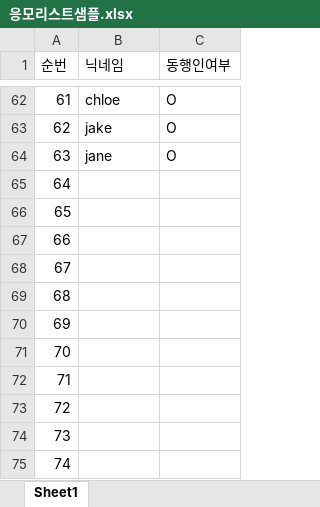
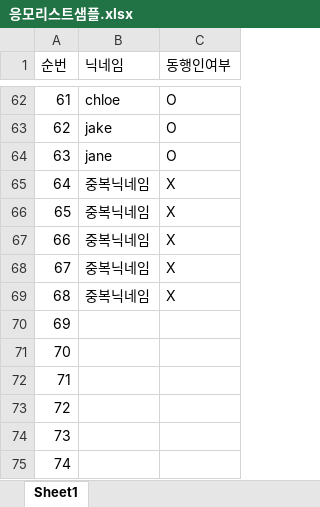
Before and after one commit to junho85/onetwopunch_lucky_draw, an Excel workbook: 응모리스트샘플.xlsx, sheet Sheet1, drawn as a sheet; only a part is shown, gaps mark what is left out; values as stored, in another font and other column widths than the file's, no borders; the diff names each change by its address in the sheet, - before the commit and + after, or states it on an @@ line.

```diff
--- a/응모리스트샘플.xlsx (sheet Sheet1)
+++ b/응모리스트샘플.xlsx (sheet Sheet1)
-B65:B69 (닉네임): (empty)
+B65:B69 (닉네임): 중복닉네임
-C65:C69 (동행인여부): (empty)
+C65:C69 (동행인여부): X
```
Also changed, not shown: 2 other files.
